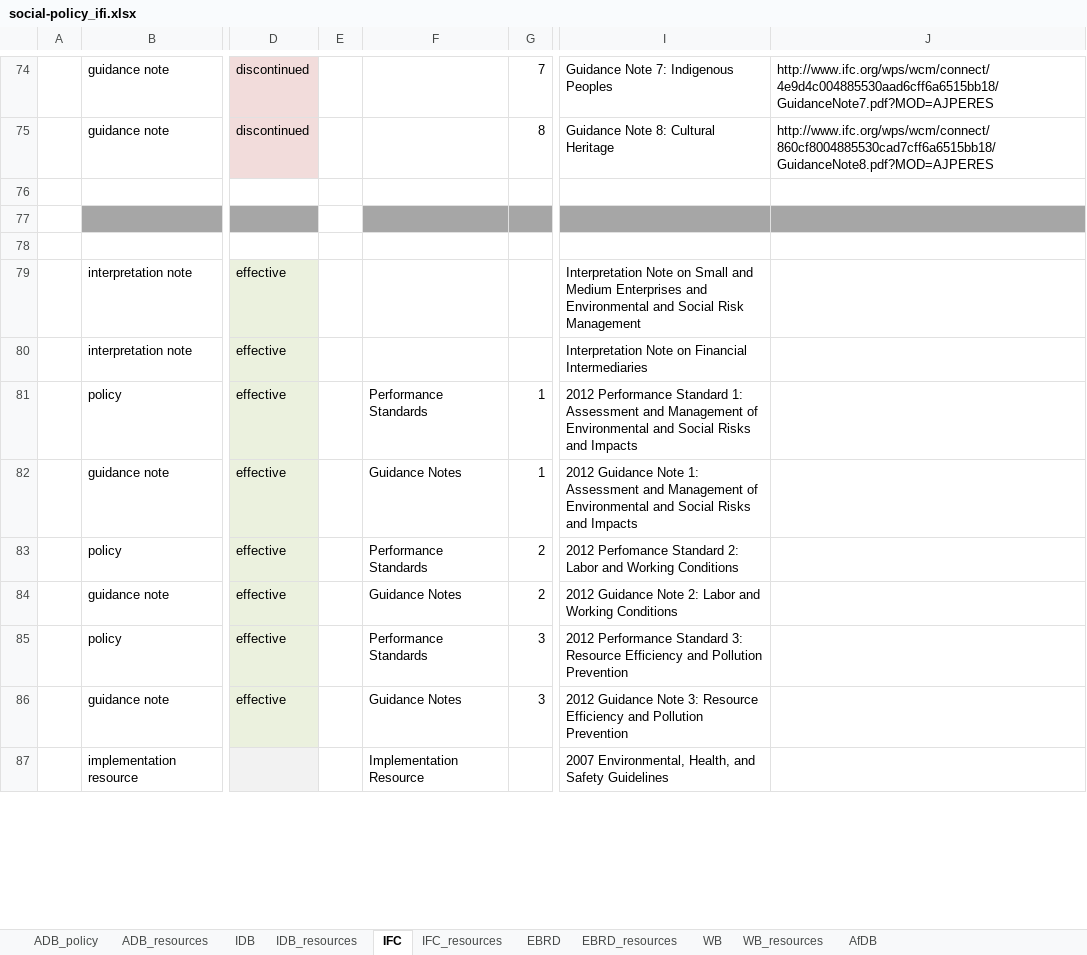
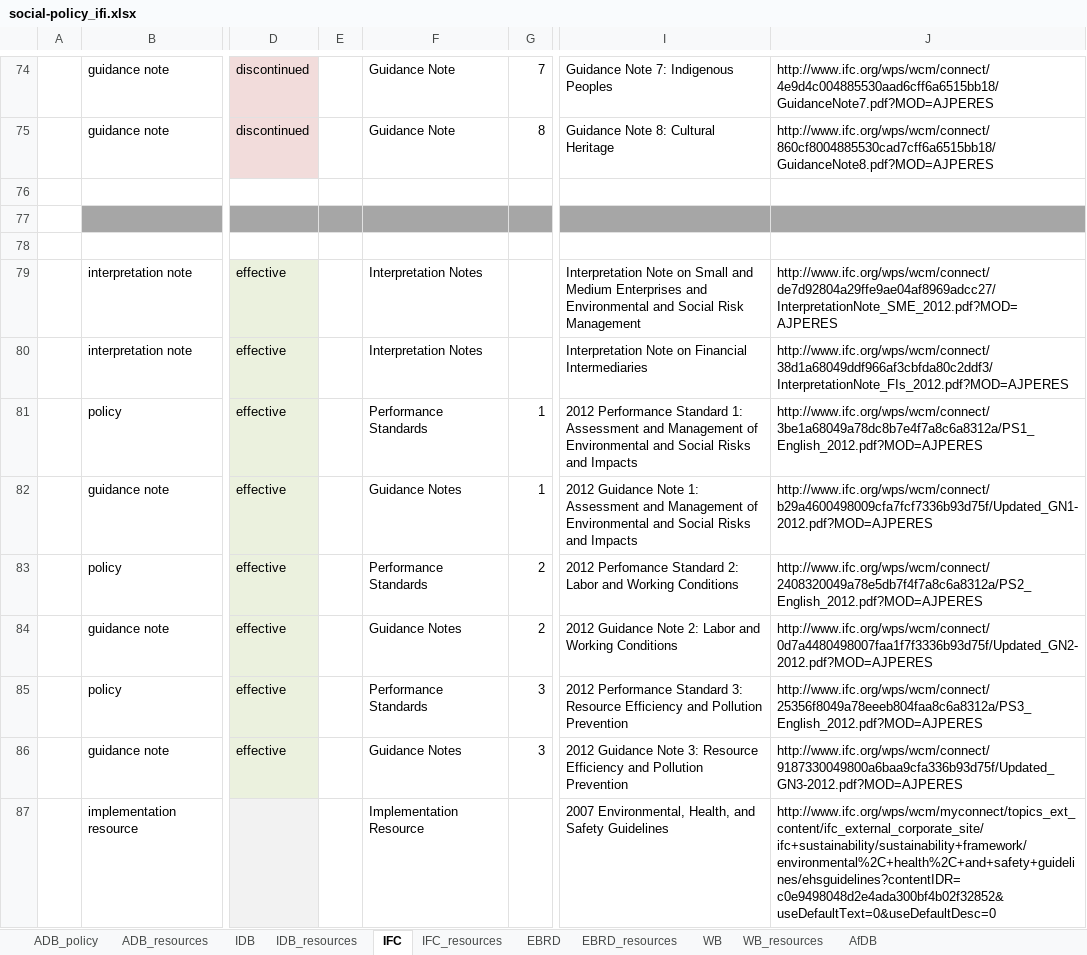
Before and after one commit to aaronkyle/social-development, an Excel workbook: context/social-policy_ifi.xlsx, sheet IFC, drawn as a sheet; only a part is shown, gaps mark what is left out; values as stored, in another font and other column widths than the file's, no borders; the diff covers the shown part only; the diff names each change by its address in the sheet, - before the commit and + after, or states it on an @@ line.

```diff
--- a/context/social-policy_ifi.xlsx (sheet IFC)
+++ b/context/social-policy_ifi.xlsx (sheet IFC)
-F74:F75: (empty)
+F74:F75: Guidance Note
-E77 fill: none
+E77 fill: #A6A6A6
-F79:F80: (empty)
+F79:F80: Interpretation Notes
-J79: (empty)
+J79: http://www.ifc.org/wps/wcm/connect/de7d92804a29ffe9ae04af8969adcc27/InterpretationNote_SME_2012.pdf?MOD=AJPERES
-J80: (empty)
+J80: http://www.ifc.org/wps/wcm/connect/38d1a68049ddf966af3cbfda80c2ddf3/InterpretationNote_FIs_2012.pdf?MOD=AJPERES
-J81: (empty)
+J81: http://www.ifc.org/wps/wcm/connect/3be1a68049a78dc8b7e4f7a8c6a8312a/PS1_English_2012.pdf?MOD=AJPERES
-J82: (empty)
+J82: http://www.ifc.org/wps/wcm/connect/b29a4600498009cfa7fcf7336b93d75f/Updated_GN1-2012.pdf?MOD=AJPERES
-J83: (empty)
+J83: http://www.ifc.org/wps/wcm/connect/2408320049a78e5db7f4f7a8c6a8312a/PS2_English_2012.pdf?MOD=AJPERES
-J84: (empty)
+J84: http://www.ifc.org/wps/wcm/connect/0d7a4480498007faa1f7f3336b93d75f/Updated_GN2-2012.pdf?MOD=AJPERES
-J85: (empty)
+J85: http://www.ifc.org/wps/wcm/connect/25356f8049a78eeeb804faa8c6a8312a/PS3_English_2012.pdf?MOD=AJPERES
-J86: (empty)
+J86: http://www.ifc.org/wps/wcm/connect/9187330049800a6baa9cfa336b93d75f/Updated_GN3-2012.pdf?MOD=AJPERES
-J87: (empty)
+J87: http://www.ifc.org/wps/wcm/myconnect/topics_ext_content/ifc_external_corporate_site/ifc+sustainability/sustainability+framework/environmental%2C+health%2C+and+safety+guidelines/ehsguidelines?contentIDR=c0e9498048d2e4ada300bf4b02f32852&useDefaultText=0&useDefaultDesc=0
```
Also changed, not shown: 21 added rows, 1 removed row and 40 edited cells elsewhere in this sheet.
